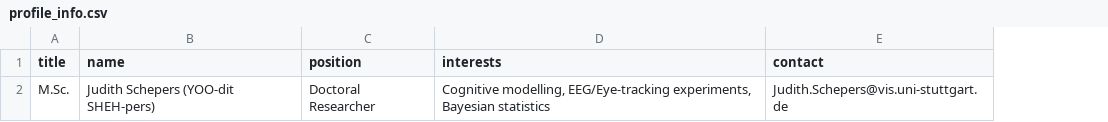
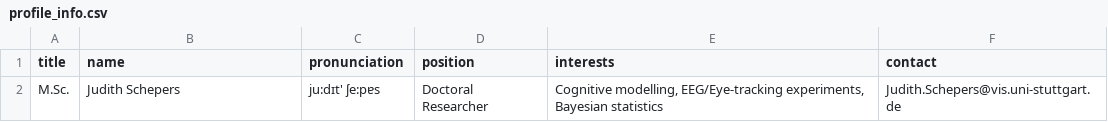
Before and after one commit to s-ccs/s-ccs.github.io, a CSV file: _assets/team/current/002_judith_schepers/profile_info.csv, drawn as a sheet; the diff names each change by its address in the sheet, - before the commit and + after, or states it on an @@ line.

```diff
--- a/_assets/team/current/002_judith_schepers/profile_info.csv
+++ b/_assets/team/current/002_judith_schepers/profile_info.csv
+column C (pronunciation), row 2: ju:dɪt' ʃe:pɐs
-B2 (name): Judith Schepers (YOO-dit SHEH-pers)
+B2 (name): Judith Schepers
```
Also changed, not shown: _assets/team/current/001_benedikt_ehinger/profile_info.csv, _assets/team/current/004_vladimir_mikheev/profile_info.csv, 23 other files.
